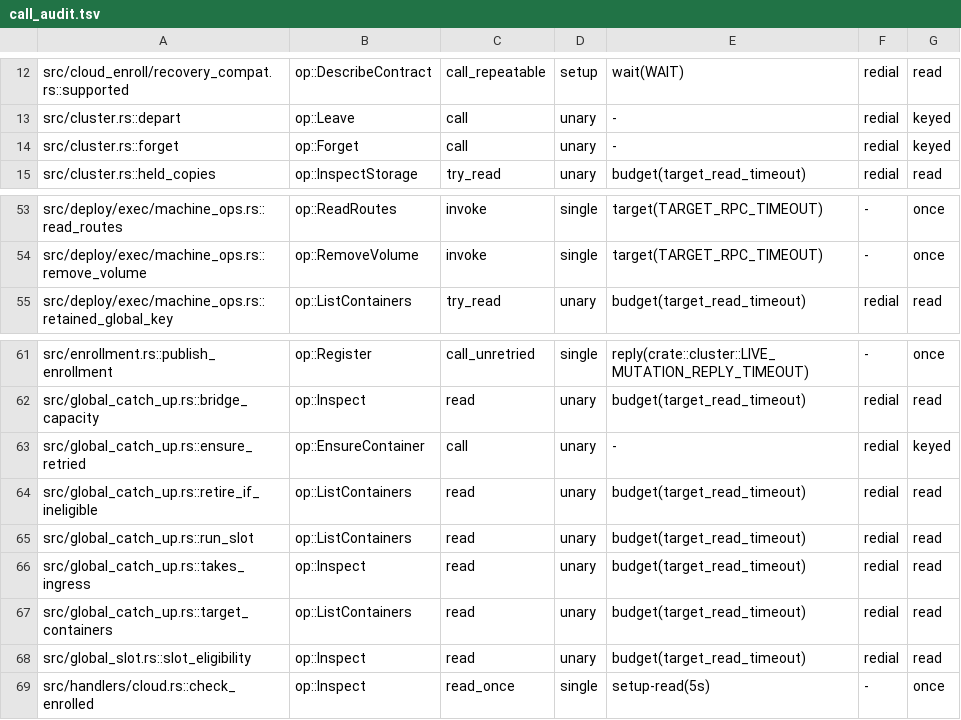
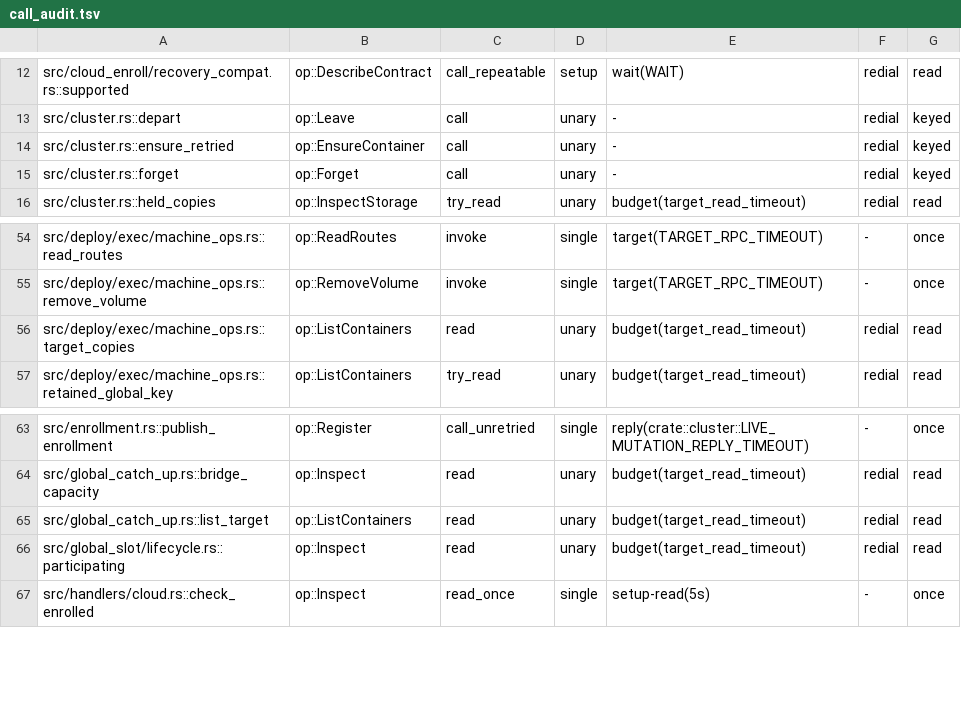
Before and after one commit to getployz/ployz, a TSV file: core/crates/ployz/src/cluster/call_audit.tsv, drawn as a sheet; only a part is shown, gaps mark what is left out.

Commit message:
Read a Global slot's copies, names and retirement through one module and give catch-up one outcome per slot

```diff
--- a/core/crates/ployz/src/cluster/call_audit.tsv
+++ b/core/crates/ployz/src/cluster/call_audit.tsv
@@ -13,2 +13,3 @@ src/cloud_enroll/recovery_compat.rs::supported	op::DescribeContract	call_repeata
 src/cluster.rs::depart	op::Leave	call	unary	-	redial	keyed
+src/cluster.rs::ensure_retried	op::EnsureContainer	call	unary	-	redial	keyed
 src/cluster.rs::forget	op::Forget	call	unary	-	redial	keyed
@@ -54,2 +55,3 @@ src/deploy/exec/machine_ops.rs::read_routes	op::ReadRoutes	invoke	single	target(
 src/deploy/exec/machine_ops.rs::remove_volume	op::RemoveVolume	invoke	single	target(TARGET_RPC_TIMEOUT)	-	once
+src/deploy/exec/machine_ops.rs::target_copies	op::ListContainers	read	unary	budget(target_read_timeout)	redial	read
 src/deploy/exec/machine_ops.rs::retained_global_key	op::ListContainers	try_read	unary	budget(target_read_timeout)	redial	read
@@ -62,8 +64,4 @@ src/enrollment.rs::publish_enrollment	op::Register	call_unretried	single	reply(c
 src/global_catch_up.rs::bridge_capacity	op::Inspect	read	unary	budget(target_read_timeout)	redial	read
-src/global_catch_up.rs::ensure_retried	op::EnsureContainer	call	unary	-	redial	keyed
-src/global_catch_up.rs::retire_if_ineligible	op::ListContainers	read	unary	budget(target_read_timeout)	redial	read
-src/global_catch_up.rs::run_slot	op::ListContainers	read	unary	budget(target_read_timeout)	redial	read
-src/global_catch_up.rs::takes_ingress	op::Inspect	read	unary	budget(target_read_timeout)	redial	read
-src/global_catch_up.rs::target_containers	op::ListContainers	read	unary	budget(target_read_timeout)	redial	read
-src/global_slot.rs::slot_eligibility	op::Inspect	read	unary	budget(target_read_timeout)	redial	read
+src/global_catch_up.rs::list_target	op::ListContainers	read	unary	budget(target_read_timeout)	redial	read
+src/global_slot/lifecycle.rs::participating	op::Inspect	read	unary	budget(target_read_timeout)	redial	read
 src/handlers/cloud.rs::check_enrolled	op::Inspect	read_once	single	setup-read(5s)	-	once
```
Also changed, not shown: 17 other files.
